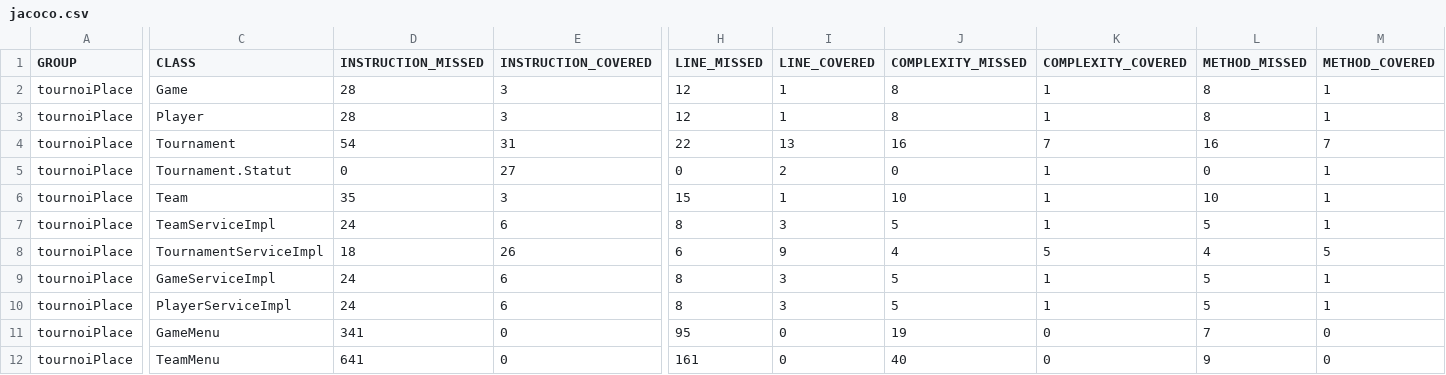
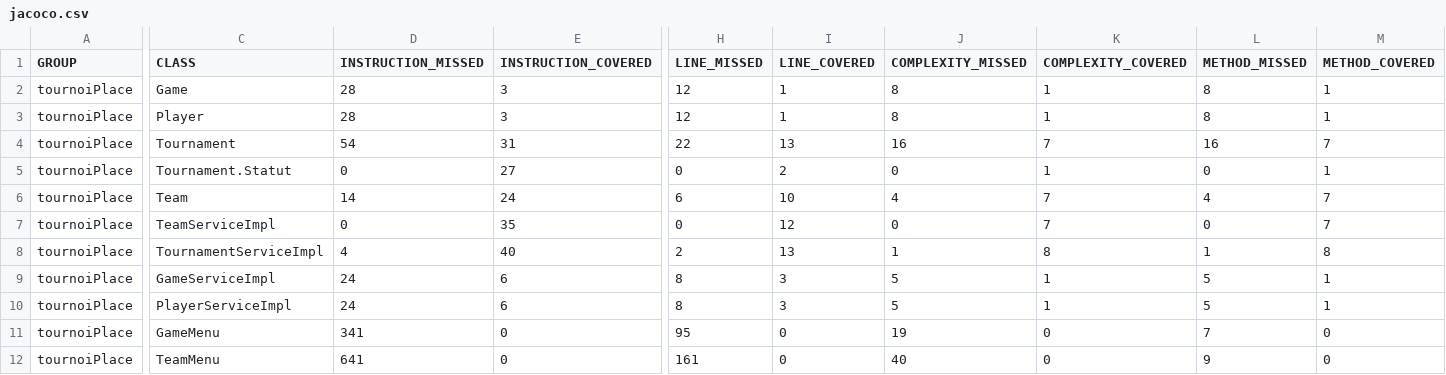
Before and after one commit to JavaAura/ABDELLAH_TALEMSI_S3_B1_ESPORTPU, a CSV file: target/site/jacoco/jacoco.csv, drawn as a sheet; only a part is shown, gaps mark what is left out; the diff covers the shown part only; the diff names each change by its address in the sheet, - before the commit and + after, or states it on an @@ line.

```diff
--- a/target/site/jacoco/jacoco.csv
+++ b/target/site/jacoco/jacoco.csv
-D6 (INSTRUCTION_MISSED): 35
+D6 (INSTRUCTION_MISSED): 14
-E6 (INSTRUCTION_COVERED): 3
+E6 (INSTRUCTION_COVERED): 24
-H6 (LINE_MISSED): 15
+H6 (LINE_MISSED): 6
-I6 (LINE_COVERED): 1
+I6 (LINE_COVERED): 10
-J6 (COMPLEXITY_MISSED): 10
+J6 (COMPLEXITY_MISSED): 4
-K6:K7 (COMPLEXITY_COVERED): 1
+K6:K7 (COMPLEXITY_COVERED): 7
-L6 (METHOD_MISSED): 10
+L6 (METHOD_MISSED): 4
-M6:M7 (METHOD_COVERED): 1
+M6:M7 (METHOD_COVERED): 7
-D7 (INSTRUCTION_MISSED): 24
+D7 (INSTRUCTION_MISSED): 0
-E7 (INSTRUCTION_COVERED): 6
+E7 (INSTRUCTION_COVERED): 35
-H7 (LINE_MISSED): 8
+H7 (LINE_MISSED): 0
-I7 (LINE_COVERED): 3
+I7 (LINE_COVERED): 12
-J7 (COMPLEXITY_MISSED): 5
+J7 (COMPLEXITY_MISSED): 0
-L7 (METHOD_MISSED): 5
+L7 (METHOD_MISSED): 0
-D8 (INSTRUCTION_MISSED): 18
+D8 (INSTRUCTION_MISSED): 4
-E8 (INSTRUCTION_COVERED): 26
+E8 (INSTRUCTION_COVERED): 40
-H8 (LINE_MISSED): 6
+H8 (LINE_MISSED): 2
-I8 (LINE_COVERED): 9
+I8 (LINE_COVERED): 13
-J8 (COMPLEXITY_MISSED): 4
+J8 (COMPLEXITY_MISSED): 1
-K8 (COMPLEXITY_COVERED): 5
+K8 (COMPLEXITY_COVERED): 8
-L8 (METHOD_MISSED): 4
+L8 (METHOD_MISSED): 1
-M8 (METHOD_COVERED): 5
+M8 (METHOD_COVERED): 8
```
Also changed, not shown: 16 edited cells elsewhere in this file, 50 other files.
